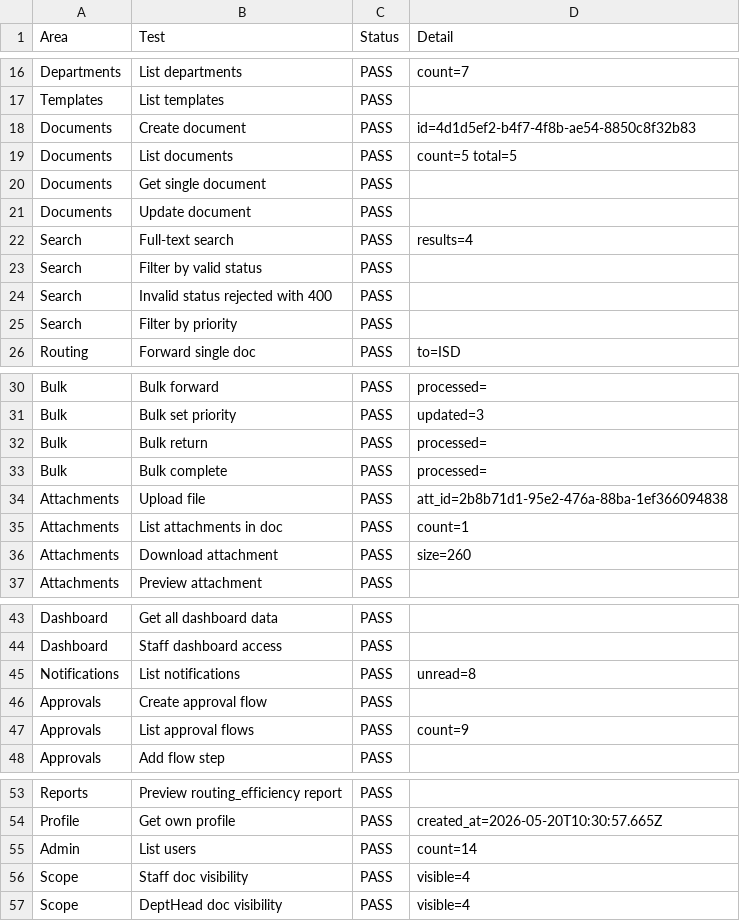
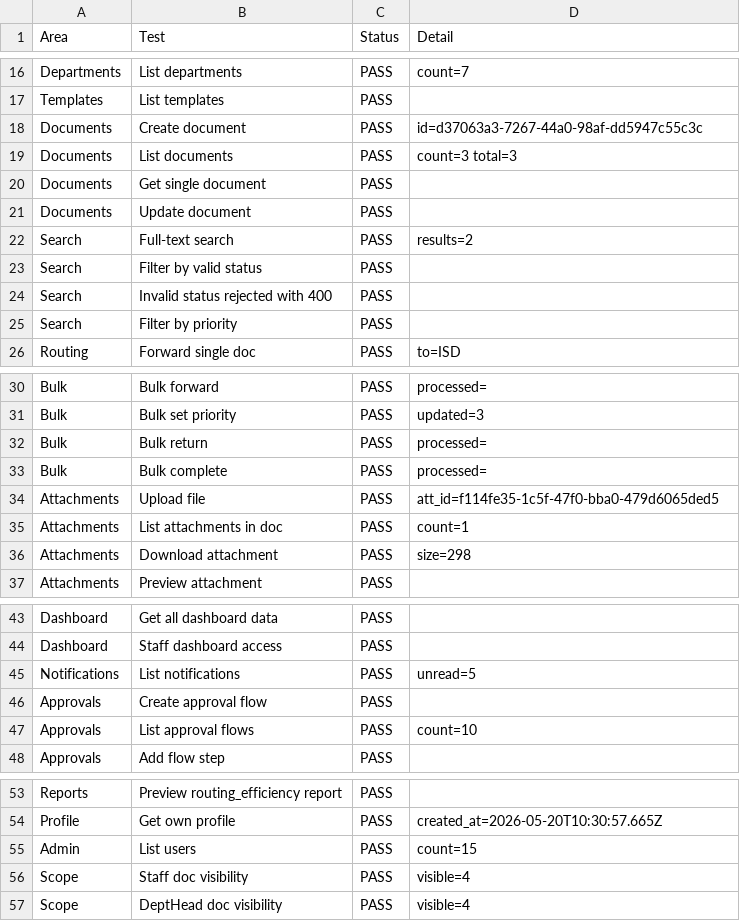
Before and after one commit to Nardszi/DOCUMENT-TRACKING-SOFT-AND-HARD-COPY, a CSV file: test-results.csv, drawn as a sheet; only a part is shown, gaps mark what is left out.

```diff
--- a/test-results.csv
+++ b/test-results.csv
@@ -17,7 +17,7 @@
 "Templates","List templates","PASS",""
-"Documents","Create document","PASS","id=4d1d5ef2-b4f7-4f8b-ae54-8850c8f32b83"
-"Documents","List documents","PASS","count=5 total=5"
+"Documents","Create document","PASS","id=d37063a3-7267-44a0-98af-dd5947c55c3c"
+"Documents","List documents","PASS","count=3 total=3"
 "Documents","Get single document","PASS",""
 "Documents","Update document","PASS",""
-"Search","Full-text search","PASS","results=4"
+"Search","Full-text search","PASS","results=2"
 "Search","Filter by valid status","PASS",""
@@ -33,5 +33,5 @@
 "Bulk","Bulk complete","PASS","processed="
-"Attachments","Upload file","PASS","att_id=2b8b71d1-95e2-476a-88ba-1ef366094838"
+"Attachments","Upload file","PASS","att_id=f114fe35-1c5f-47f0-bba0-479d6065ded5"
 "Attachments","List attachments in doc","PASS","count=1"
-"Attachments","Download attachment","PASS","size=260"
+"Attachments","Download attachment","PASS","size=298"
 "Attachments","Preview attachment","PASS",""
@@ -44,5 +44,5 @@
 "Dashboard","Staff dashboard access","PASS",""
-"Notifications","List notifications","PASS","unread=8"
+"Notifications","List notifications","PASS","unread=5"
 "Approvals","Create approval flow","PASS",""
-"Approvals","List approval flows","PASS","count=9"
+"Approvals","List approval flows","PASS","count=10"
 "Approvals","Add flow step","PASS",""
@@ -54,3 +54,3 @@
 "Profile","Get own profile","PASS","created_at=2026-05-20T10:30:57.665Z"
-"Admin","List users","PASS","count=14"
+"Admin","List users","PASS","count=15"
 "Scope","Staff doc visibility","PASS","visible=4"
```
Also changed, not shown: 6 other files.
